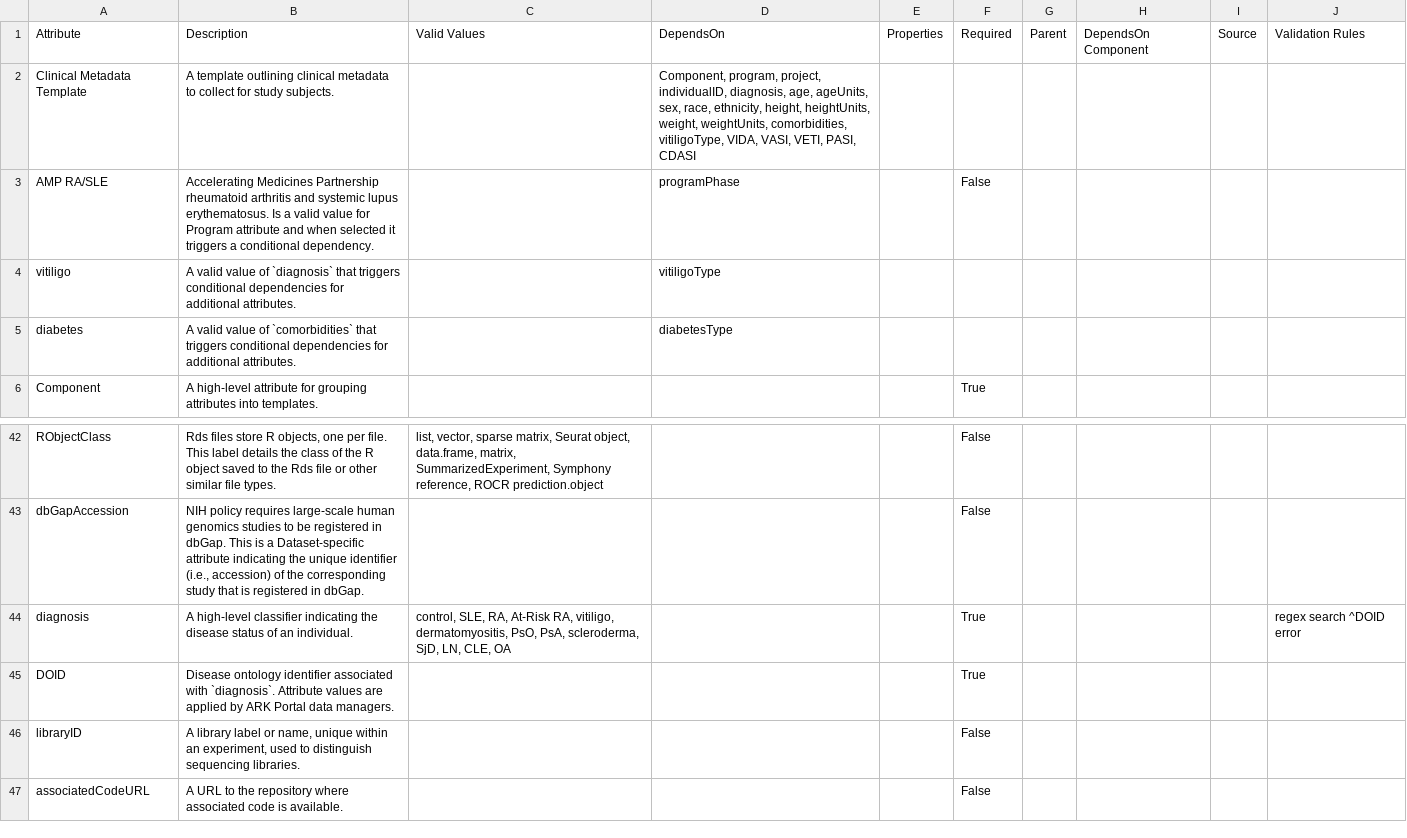
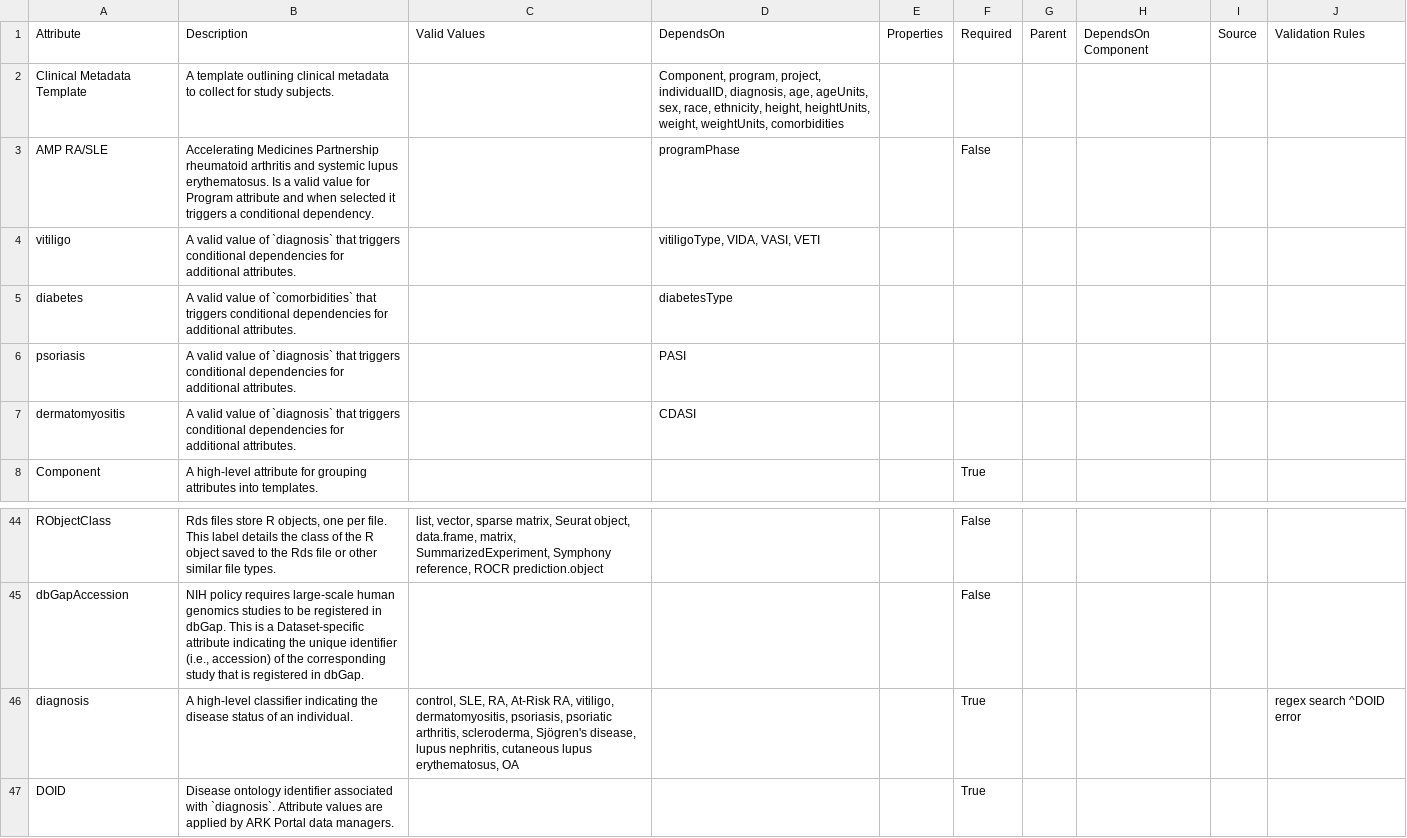
Before and after one commit to ARK-Portal/data_model, a CSV file: model_contexts/clinical/ark.clinical_model.csv, drawn as a sheet; only a part is shown, gaps mark what is left out; the shorter side is filled out with more unchanged rows.

```diff
--- a/model_contexts/clinical/ark.clinical_model.csv
+++ b/model_contexts/clinical/ark.clinical_model.csv
@@ -1,6 +1,8 @@
 "Attribute","Description","Valid Values","DependsOn","Properties","Required","Parent","DependsOn Component","Source","Validation Rules"
-"Clinical Metadata Template","A template outlining clinical metadata to collect for study subjects.","","Component, program, project, individualID, diagnosis, age, ageUnits, sex, race, ethnicity, height, heightUnits, weight, weightUnits, comorbidities, vitiligoType, VIDA, VASI, VETI, PASI, CDASI","","","","","",""
+"Clinical Metadata Template","A template outlining clinical metadata to collect for study subjects.","","Component, program, project, individualID, diagnosis, age, ageUnits, sex, race, ethnicity, height, heightUnits, weight, weightUnits, comorbidities","","","","","",""
 "AMP RA/SLE","Accelerating Medicines Partnership rheumatoid arthritis and systemic lupus erythematosus. Is a valid value for Program attribute and when selected it triggers a conditional dependency.","","programPhase","","False","","","",""
-"vitiligo","A valid value of `diagnosis` that triggers conditional dependencies for additional attributes.","","vitiligoType","","","","","",""
+"vitiligo","A valid value of `diagnosis` that triggers conditional dependencies for additional attributes.","","vitiligoType, VIDA, VASI, VETI","","","","","",""
 "diabetes","A valid value of `comorbidities` that triggers conditional dependencies for additional attributes.","","diabetesType","","","","","",""
+"psoriasis","A valid value of `diagnosis` that triggers conditional dependencies for additional attributes.","","PASI","","","","","",""
+"dermatomyositis","A valid value of `diagnosis` that triggers conditional dependencies for additional attributes.","","CDASI","","","","","",""
 "Component","A high-level attribute for grouping attributes into templates.","","","","True","","","",""
@@ -43,3 +45,3 @@
 "dbGapAccession","NIH policy requires large-scale human genomics studies to be registered in dbGap. This is a Dataset-specific attribute indicating the unique identifier (i.e., accession) of the corresponding study that is registered in dbGap.","","","","False","","","",""
-"diagnosis","A high-level classifier indicating the disease status of an individual.","control, SLE, RA, At-Risk RA, vitiligo, dermatomyositis, PsO, PsA, scleroderma, SjD, LN, CLE, OA","","","True","","","","regex search ^DOID error"
+"diagnosis","A high-level classifier indicating the disease status of an individual.","control, SLE, RA, At-Risk RA, vitiligo, dermatomyositis, psoriasis, psoriatic arthritis, scleroderma, Sjögren's disease, lupus nephritis, cutaneous lupus erythematosus, OA","","","True","","","","regex search ^DOID error"
 "DOID","Disease ontology identifier associated with `diagnosis`. Attribute values are applied by ARK Portal data managers.","","","","True","","","",""
```
Also changed, not shown: model_contexts/biospecimen/ark.biospecimen_model.csv, model_contexts/main/ark.main_model.csv, 20 other files.
